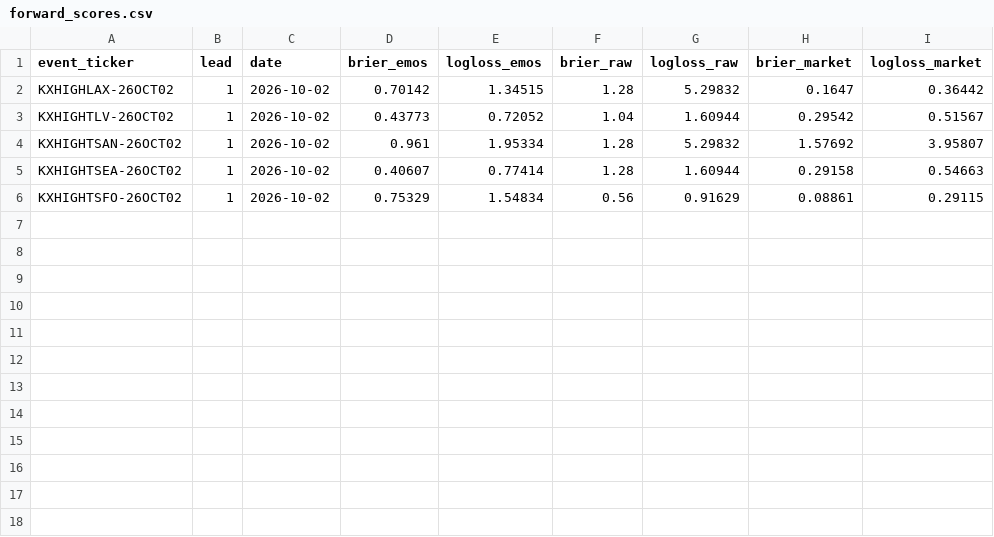
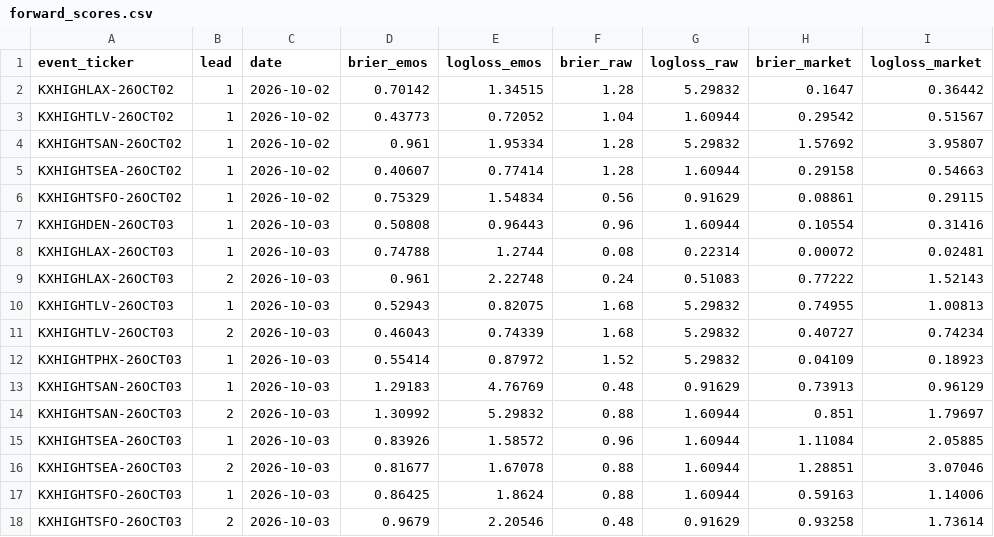
Before and after one commit to ethanliii/kalshi-weather-edge, a CSV file: live/forward_scores.csv, drawn as a sheet; the diff names each change by its address in the sheet, - before the commit and + after, or states it on an @@ line.

```diff
--- a/live/forward_scores.csv
+++ b/live/forward_scores.csv
+row 7: KXHIGHDEN-26OCT03 | 1 | 2026-10-03 | 0.50808 | 0.96443 | 0.96 | 1.60944 | 0.10554 | 0.31416
+row 8: KXHIGHLAX-26OCT03 | 1 | 2026-10-03 | 0.74788 | 1.2744 | 0.08 | 0.22314 | 0.00072 | 0.02481
+row 9: KXHIGHLAX-26OCT03 | 2 | 2026-10-03 | 0.961 | 2.22748 | 0.24 | 0.51083 | 0.77222 | 1.52143
+row 10: KXHIGHTLV-26OCT03 | 1 | 2026-10-03 | 0.52943 | 0.82075 | 1.68 | 5.29832 | 0.74955 | 1.00813
+row 11: KXHIGHTLV-26OCT03 | 2 | 2026-10-03 | 0.46043 | 0.74339 | 1.68 | 5.29832 | 0.40727 | 0.74234
+row 12: KXHIGHTPHX-26OCT03 | 1 | 2026-10-03 | 0.55414 | 0.87972 | 1.52 | 5.29832 | 0.04109 | 0.18923
+row 13: KXHIGHTSAN-26OCT03 | 1 | 2026-10-03 | 1.29183 | 4.76769 | 0.48 | 0.91629 | 0.73913 | 0.96129
+row 14: KXHIGHTSAN-26OCT03 | 2 | 2026-10-03 | 1.30992 | 5.29832 | 0.88 | 1.60944 | 0.851 | 1.79697
+row 15: KXHIGHTSEA-26OCT03 | 1 | 2026-10-03 | 0.83926 | 1.58572 | 0.96 | 1.60944 | 1.11084 | 2.05885
+row 16: KXHIGHTSEA-26OCT03 | 2 | 2026-10-03 | 0.81677 | 1.67078 | 0.88 | 1.60944 | 1.28851 | 3.07046
+row 17: KXHIGHTSFO-26OCT03 | 1 | 2026-10-03 | 0.86425 | 1.8624 | 0.88 | 1.60944 | 0.59163 | 1.14006
+row 18: KXHIGHTSFO-26OCT03 | 2 | 2026-10-03 | 0.9679 | 2.20546 | 0.48 | 0.91629 | 0.93258 | 1.73614
```
Also changed, not shown: 2 other files.
